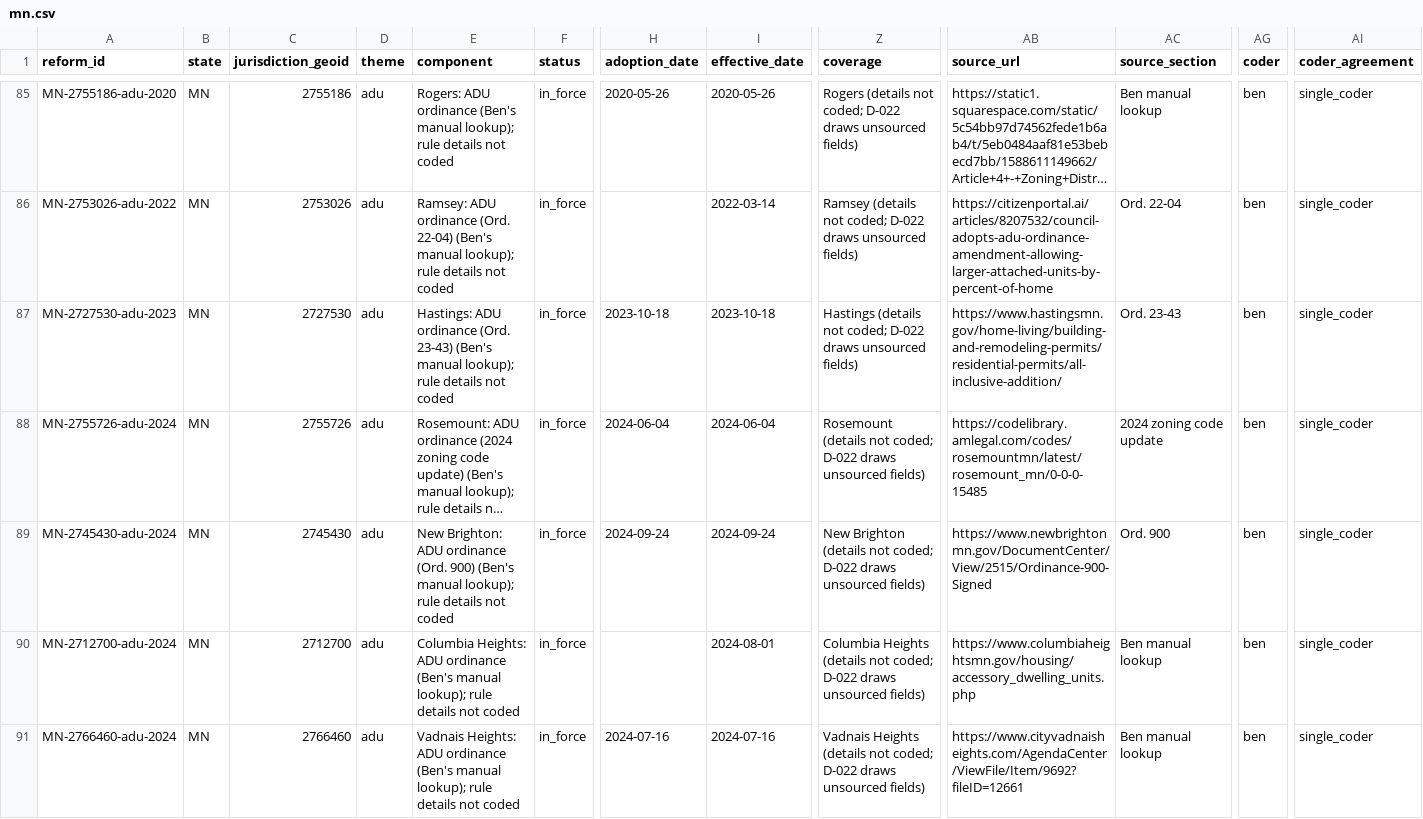
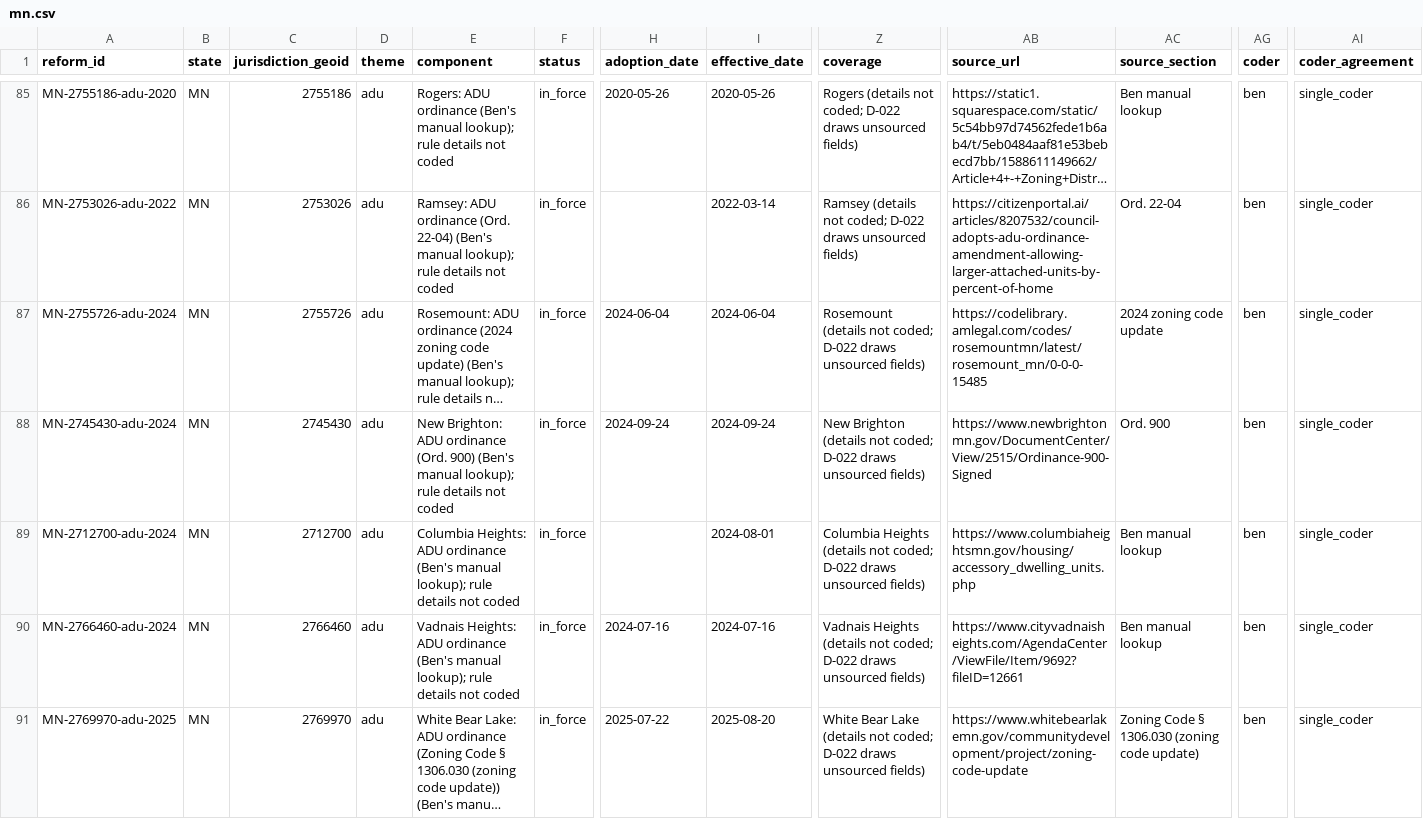
Before and after one commit to cappellacci/lotline, a CSV file: config/reforms/mn.csv, drawn as a sheet; only a part is shown, gaps mark what is left out; the shorter side is filled out with more unchanged rows; long unchanged cells end in …; rows hold the shown columns only; the diff names each change by its address in the sheet, - before the commit and + after, or states it on an @@ line.

```diff
--- a/config/reforms/mn.csv
+++ b/config/reforms/mn.csv
-row 87: MN-2727530-adu-2023 | MN | 2727530 | adu | Hastings: ADU ordinance (Ord. 23-43) (Ben's manual lookup); rule details not coded | in_force | 2023-10-18 | 2023-10-18 | Hastings (details not coded; D-022 draws unsourced fields) | https://www.hastingsmn.gov/home-living/building-and-remodeling-permits/residential-permits/all-inclusive-addition/ | Ord. 23-43 | ben | single_coder
```
